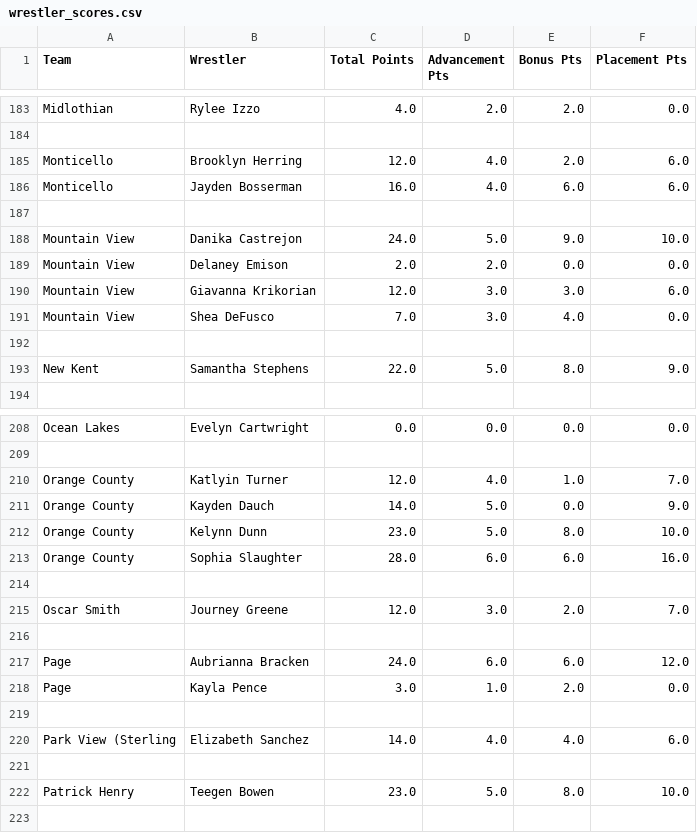
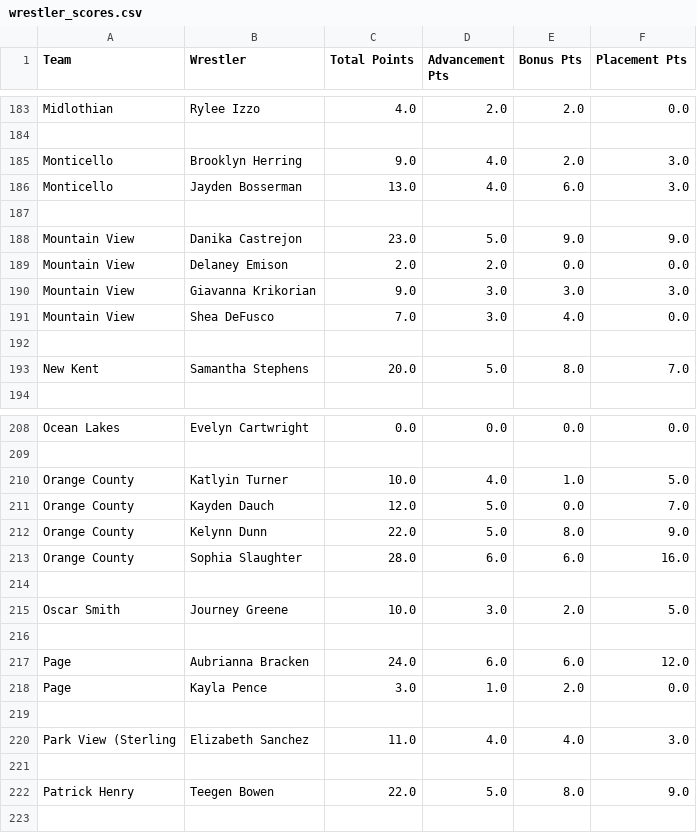
Before and after one commit to isaachegg/wrestling-score-parser, a CSV file: wrestler_scores.csv, drawn as a sheet; only a part is shown, gaps mark what is left out; the diff covers the shown part only.

Commit message:
Fixed placement points

```diff
--- a/wrestler_scores.csv
+++ b/wrestler_scores.csv
@@ -184,11 +184,11 @@ Midlothian,Rylee Izzo,4.0,2.0,2.0,0.0
 
-Monticello,Brooklyn Herring,12.0,4.0,2.0,6.0
-Monticello,Jayden Bosserman,16.0,4.0,6.0,6.0
+Monticello,Brooklyn Herring,9.0,4.0,2.0,3.0
+Monticello,Jayden Bosserman,13.0,4.0,6.0,3.0
 
-Mountain View,Danika Castrejon,24.0,5.0,9.0,10.0
+Mountain View,Danika Castrejon,23.0,5.0,9.0,9.0
 Mountain View,Delaney Emison,2.0,2.0,0.0,0.0
-Mountain View,Giavanna Krikorian,12.0,3.0,3.0,6.0
+Mountain View,Giavanna Krikorian,9.0,3.0,3.0,3.0
 Mountain View,Shea DeFusco,7.0,3.0,4.0,0.0
 
-New Kent,Samantha Stephens,22.0,5.0,8.0,9.0
+New Kent,Samantha Stephens,20.0,5.0,8.0,7.0
 
@@ -209,8 +209,8 @@ Ocean Lakes,Evelyn Cartwright,0.0,0.0,0.0,0.0
 
-Orange County,Katlyin Turner,12.0,4.0,1.0,7.0
-Orange County,Kayden Dauch,14.0,5.0,0.0,9.0
-Orange County,Kelynn Dunn,23.0,5.0,8.0,10.0
+Orange County,Katlyin Turner,10.0,4.0,1.0,5.0
+Orange County,Kayden Dauch,12.0,5.0,0.0,7.0
+Orange County,Kelynn Dunn,22.0,5.0,8.0,9.0
 Orange County,Sophia Slaughter,28.0,6.0,6.0,16.0
 
-Oscar Smith,Journey Greene,12.0,3.0,2.0,7.0
+Oscar Smith,Journey Greene,10.0,3.0,2.0,5.0
 
@@ -219,5 +219,5 @@ Page,Kayla Pence,3.0,1.0,2.0,0.0
 
-Park View (Sterling,Elizabeth Sanchez,14.0,4.0,4.0,6.0
+Park View (Sterling,Elizabeth Sanchez,11.0,4.0,4.0,3.0
 
-Patrick Henry,Teegen Bowen,23.0,5.0,8.0,10.0
+Patrick Henry,Teegen Bowen,22.0,5.0,8.0,9.0
 
```
Also changed, not shown: 74 edited cells elsewhere in this file, team_scores.csv, 1 other file.
